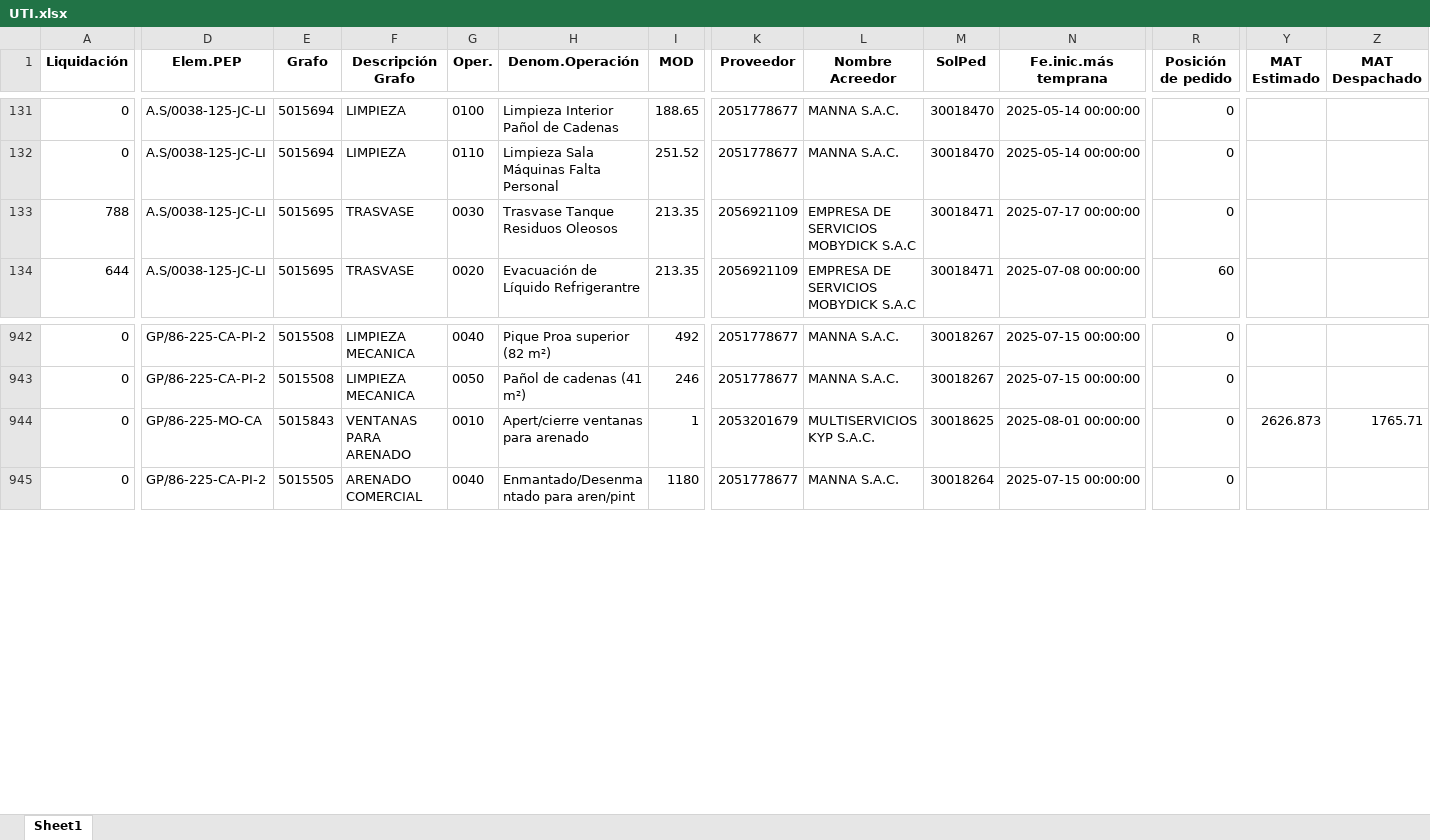
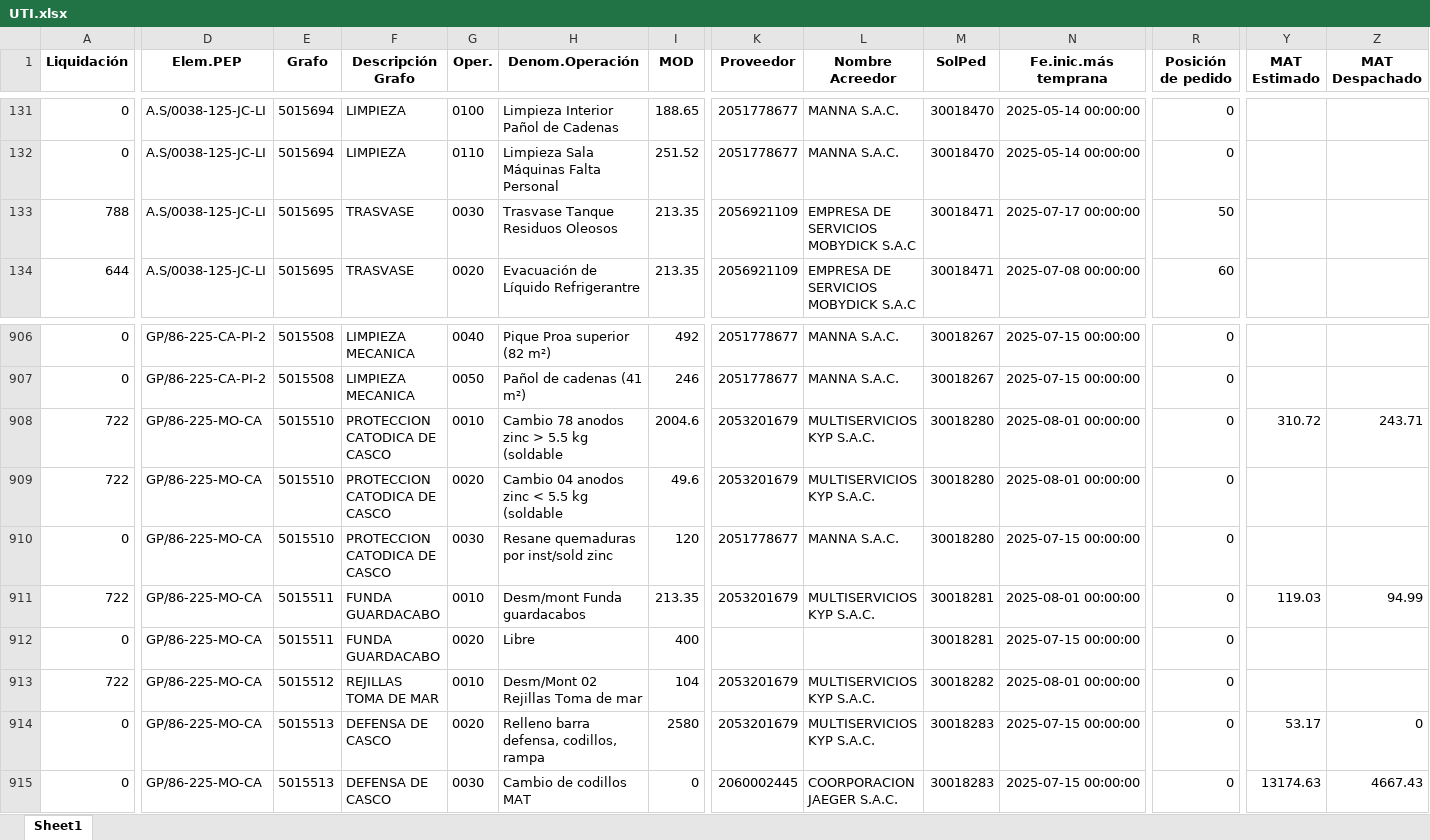
Before and after one commit to ProyectosAstillero/Astillero, an Excel workbook: 2025-2/UTI.xlsx, sheet Sheet1, drawn as a sheet; only a part is shown, gaps mark what is left out; values as stored, in another font and other column widths than the file's, no borders; addresses are those after the commit; rows hold the shown columns only; the diff covers the shown part only; the diff names each change by its address in the sheet, - before the commit and + after, or states it on an @@ line.

```diff
--- a/2025-2/UTI.xlsx (sheet Sheet1)
+++ b/2025-2/UTI.xlsx (sheet Sheet1)
-R133 (Posición de pedido): 0
+R133 (Posición de pedido): 50
+row 908: 722 | GP/86-225-MO-CA | 5015510 | PROTECCION CATODICA DE CASCO | 0010 | Cambio 78 anodos zinc > 5.5 kg (soldable | 2004.6 | 2053201679 | MULTISERVICIOS KYP S.A.C. | 30018280 | 2025-08-01 00:00:00 | 0 | 310.72 | 243.71
@@ row 881 moved to row 909: 722 @@
@@ row 968 moved to row 910: 0 @@
+row 911: 722 | GP/86-225-MO-CA | 5015511 | FUNDA GUARDACABO | 0010 | Desm/mont Funda guardacabos | 213.35 | 2053201679 | MULTISERVICIOS KYP S.A.C. | 30018281 | 2025-08-01 00:00:00 | 0 | 119.03 | 94.99
@@ row 969 moved to row 912: 0 @@
@@ row 883 moved to row 913: 722 @@
-E914 (Grafo): 5015843
+E914 (Grafo): 5015513
-F914 (Descripción Grafo): VENTANAS PARA ARENADO
+F914 (Descripción Grafo): DEFENSA DE CASCO
-G914 (Oper.): 0010
+G914 (Oper.): 0020
-H914 (Denom.Operación): Apert/cierre ventanas para arenado
+H914 (Denom.Operación): Relleno barra defensa, codillos, rampa
-I914 (MOD): 1
+I914 (MOD): 2580
-M914 (SolPed): 30018625
+M914 (SolPed): 30018283
-N914 (Fe.inic.más temprana): 2025-08-01 00:00:00
+N914 (Fe.inic.más temprana): 2025-07-15 00:00:00
-Y914 (MAT Estimado): 2626.873
+Y914 (MAT Estimado): 53.17
-Z914 (MAT Despachado): 1765.71
+Z914 (MAT Despachado): 0
-D915 (Elem.PEP): GP/86-225-CA-PI-2
+D915 (Elem.PEP): GP/86-225-MO-CA
-E915 (Grafo): 5015505
+E915 (Grafo): 5015513
-F915 (Descripción Grafo): ARENADO COMERCIAL
+F915 (Descripción Grafo): DEFENSA DE CASCO
-G915 (Oper.): 0040
+G915 (Oper.): 0030
-H915 (Denom.Operación): Enmantado/Desenmantado para aren/pint
+H915 (Denom.Operación): Cambio de codillos MAT
-I915 (MOD): 1180
+I915 (MOD): 0
-K915 (Proveedor): 2051778677
+K915 (Proveedor): 2060002445
-L915 (Nombre Acreedor): MANNA S.A.C.
+L915 (Nombre Acreedor): COORPORACION JAEGER S.A.C.
-M915 (SolPed): 30018264
+M915 (SolPed): 30018283
-Y915 (MAT Estimado): (empty)
+Y915 (MAT Estimado): 13174.63
-Z915 (MAT Despachado): (empty)
+Z915 (MAT Despachado): 4667.43
```
Also changed, not shown: 31 added rows, 25 removed rows, 57 moved rows and 467 edited cells elsewhere in this sheet, 2025-2/REDI.xlsx.
